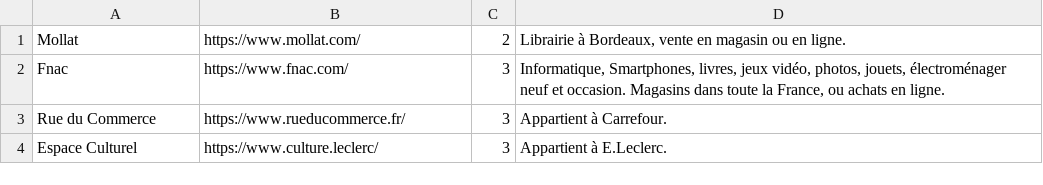
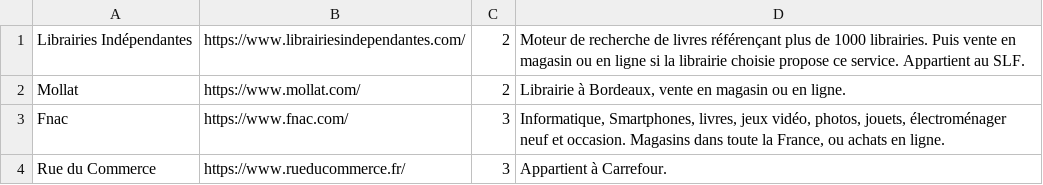
Before and after one commit to Sailoriae/Nozama, a CSV file: base_de_données.csv, drawn as a sheet; only a part is shown; the shorter side is filled out with more unchanged rows.

Commit message:
Ajout de librairiesindependantes.com

```diff
--- a/base_de_données.csv
+++ b/base_de_données.csv
@@ -1 +1,2 @@
+Librairies Indépendantes;https://www.librairiesindependantes.com/;2;Moteur de recherche de livres référençant plus de 1000 librairies. Puis vente en magasin ou en ligne si la librairie choisie propose ce service. Appartient au SLF.
 Mollat;https://www.mollat.com/;2;Librairie à Bordeaux, vente en magasin ou en ligne.
```
